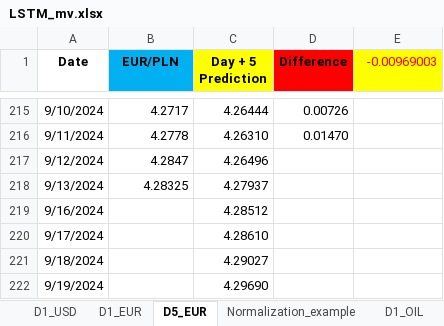
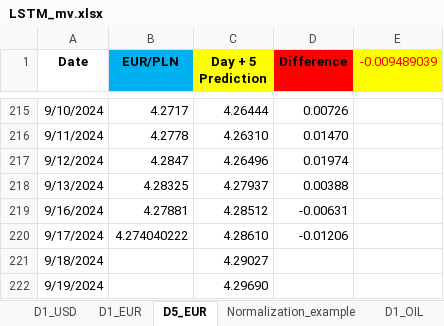
Before and after one commit to Mike7205/comm10, an Excel workbook: LSTM_mv.xlsx, sheet D5_EUR, drawn as a sheet; only a part is shown, gaps mark what is left out; values as stored, in another font and other column widths than the file's, no borders; the diff names each change by its address in the sheet, - before the commit and + after, or states it on an @@ line.

```diff
--- a/LSTM_mv.xlsx (sheet D5_EUR)
+++ b/LSTM_mv.xlsx (sheet D5_EUR)
-E1: -0.00969003
+E1: -0.009489039
-D217 (Difference): (empty)
+D217 (Difference): 0.01974
-D218 (Difference): (empty)
+D218 (Difference): 0.00388
-B219 (EUR/PLN): (empty)
+B219 (EUR/PLN): 4.27881
-D219 (Difference): (empty)
+D219 (Difference): -0.00631
-B220 (EUR/PLN): (empty)
+B220 (EUR/PLN): 4.274040222
-D220 (Difference): (empty)
+D220 (Difference): -0.01206
```
Also changed, not shown: sheet D1_USD, sheet D1_EUR, charts or pictures.
